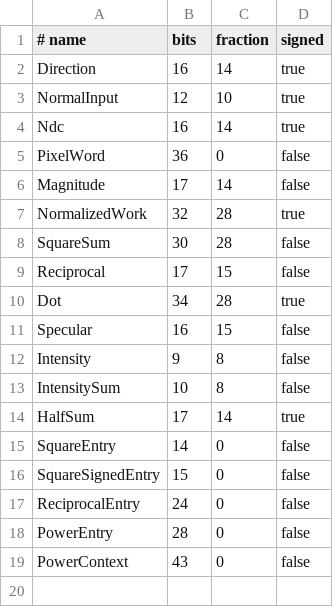
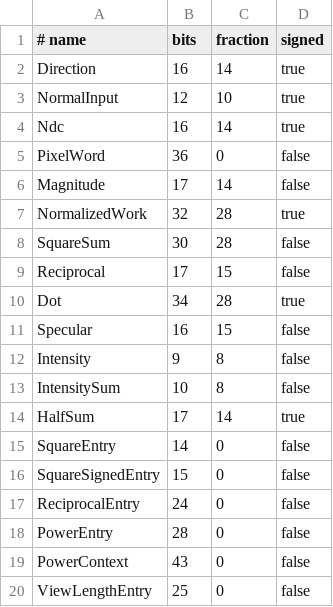
Before and after one commit to misdake/DigitalDesign, a CSV file: ip/gpu-v2/spec/lighting-formats.csv, drawn as a sheet; the diff names each change by its address in the sheet, - before the commit and + after, or states it on an @@ line.

Commit message:
Retime Fast lighting for 60 MHz and preserve floor quantization
Remove Compact resource profiles and consolidate the current Lighting contract.
Keep view-length weighting opt-in; the selected floor RTL remains bit-identical.
Qualify the isolated module at 66 MHz; retain full II2 and diffuse II1.

```diff
--- a/ip/gpu-v2/spec/lighting-formats.csv
+++ b/ip/gpu-v2/spec/lighting-formats.csv
+row 20: ViewLengthEntry | 25 | 0 | false
```
Also changed, not shown: 27 other files.
